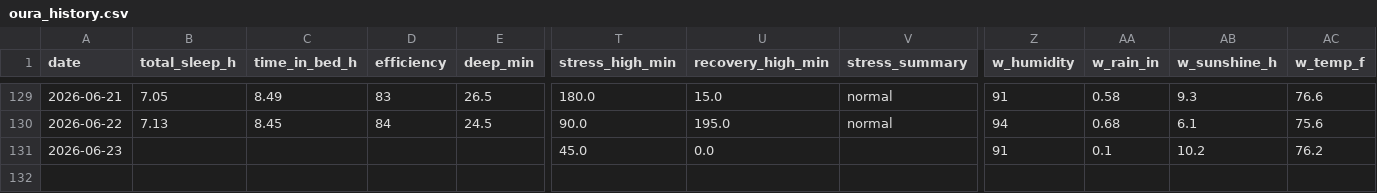
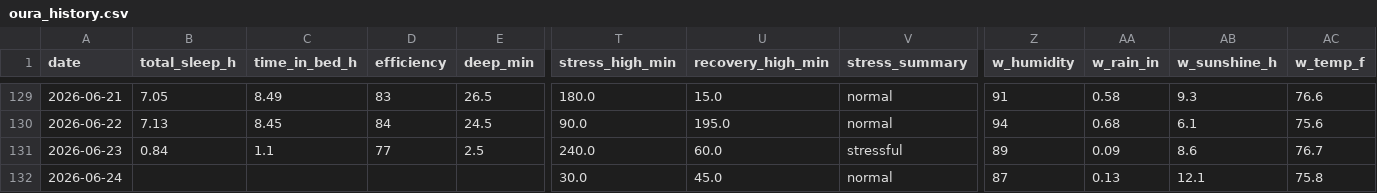
Before and after one commit to muggzzi/oura-notion-sync, a CSV file: docs/oura_history.csv, drawn as a sheet; only a part is shown, gaps mark what is left out; rows hold the shown columns only; the diff covers the shown part only; the diff names each change by its address in the sheet, - before the commit and + after, or states it on an @@ line.

```diff
--- a/docs/oura_history.csv
+++ b/docs/oura_history.csv
-B131 (total_sleep_h): (empty)
+B131 (total_sleep_h): 0.84
-C131 (time_in_bed_h): (empty)
+C131 (time_in_bed_h): 1.1
-D131 (efficiency): (empty)
+D131 (efficiency): 77
-E131 (deep_min): (empty)
+E131 (deep_min): 2.5
-T131 (stress_high_min): 45.0
+T131 (stress_high_min): 240.0
-U131 (recovery_high_min): 0.0
+U131 (recovery_high_min): 60.0
-V131 (stress_summary): (empty)
+V131 (stress_summary): stressful
-Z131 (w_humidity): 91
+Z131 (w_humidity): 89
-AA131 (w_rain_in): 0.1
+AA131 (w_rain_in): 0.09
-AB131 (w_sunshine_h): 10.2
+AB131 (w_sunshine_h): 8.6
-AC131 (w_temp_f): 76.2
+AC131 (w_temp_f): 76.7
+row 132: 2026-06-24 |  |  |  |  | 30.0 | 45.0 | normal | 87 | 0.13 | 12.1 | 75.8
```
Also changed, not shown: 16 edited cells elsewhere in this file.
